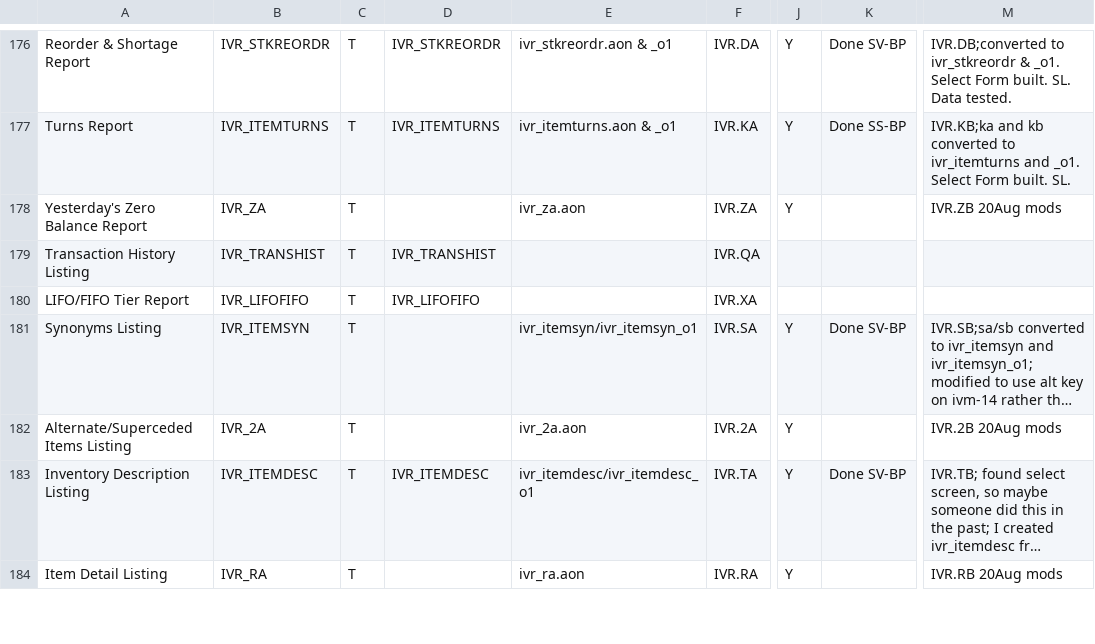
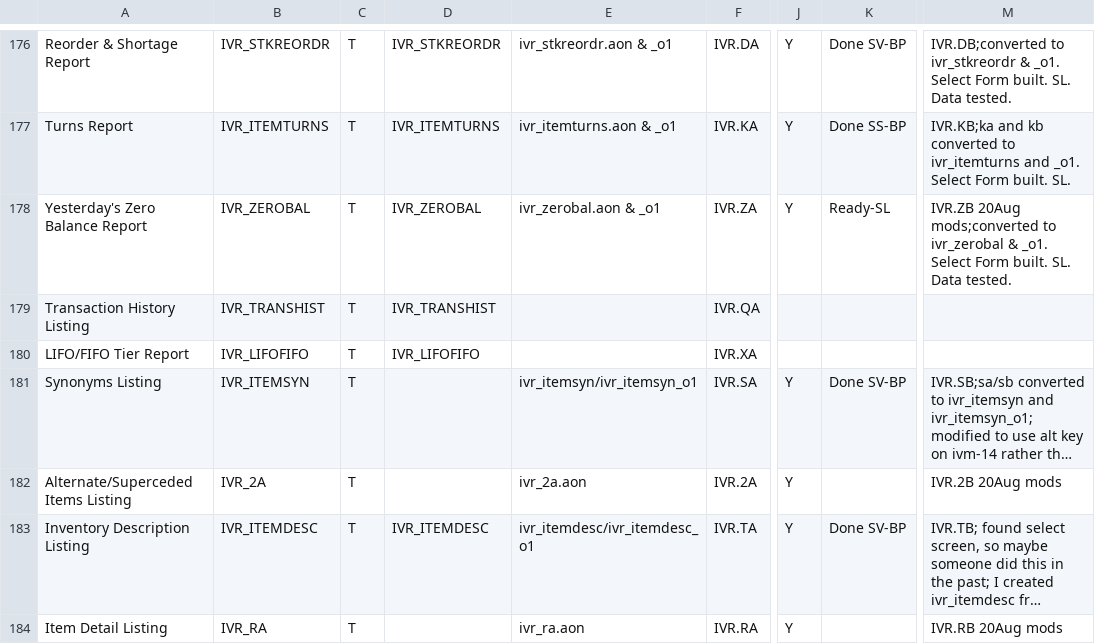
Before and after one commit to nmlynx/AddonSoftware, a CSV file: docs/addon_project_tasks.csv, drawn as a sheet; only a part is shown, gaps mark what is left out; long unchanged cells end in …; the diff names each change by its address in the sheet, - before the commit and + after, or states it on an @@ line.

Commit message:
Inventory Zero Balance Report converted.

```diff
--- a/docs/addon_project_tasks.csv
+++ b/docs/addon_project_tasks.csv
-B178: IVR_ZA
+B178: IVR_ZEROBAL
-D178: (empty)
+D178: IVR_ZEROBAL
-E178: ivr_za.aon
+E178: ivr_zerobal.aon & _o1
-K178: (empty)
+K178: Ready-SL
-M178: IVR.ZB 20Aug mods
+M178: IVR.ZB 20Aug mods;converted to ivr_zerobal & _o1. Select Form built. SL. Data tested.
```
